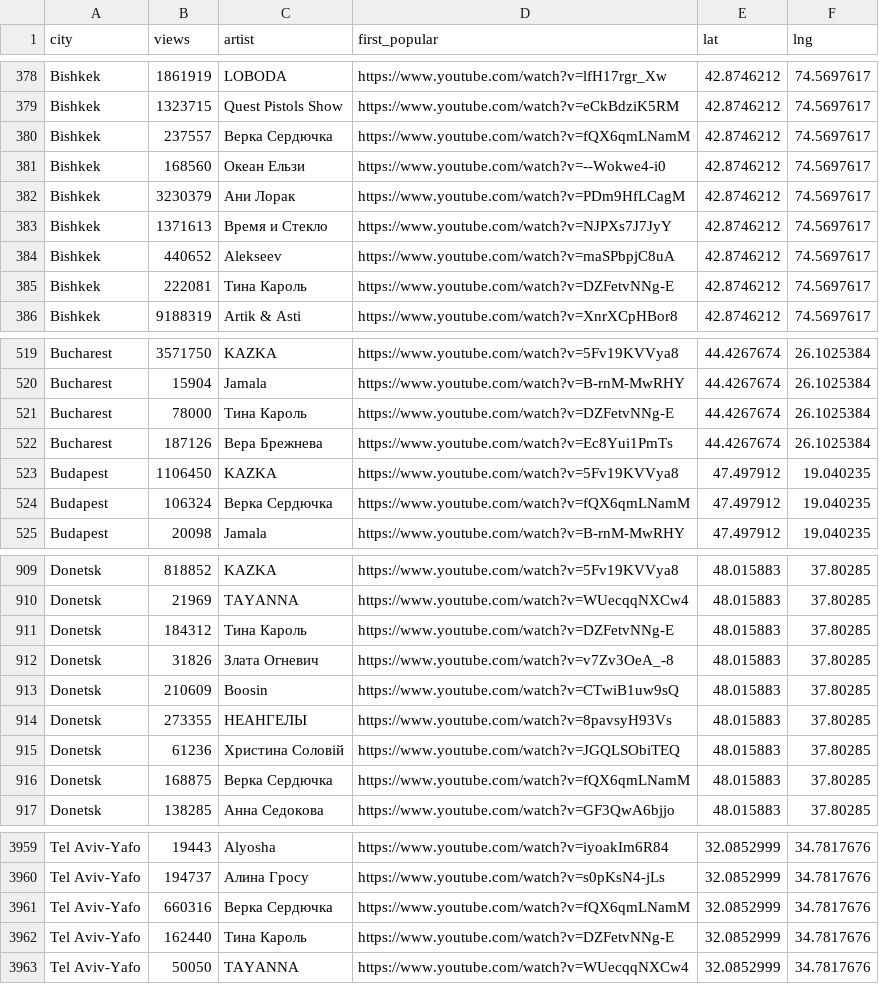
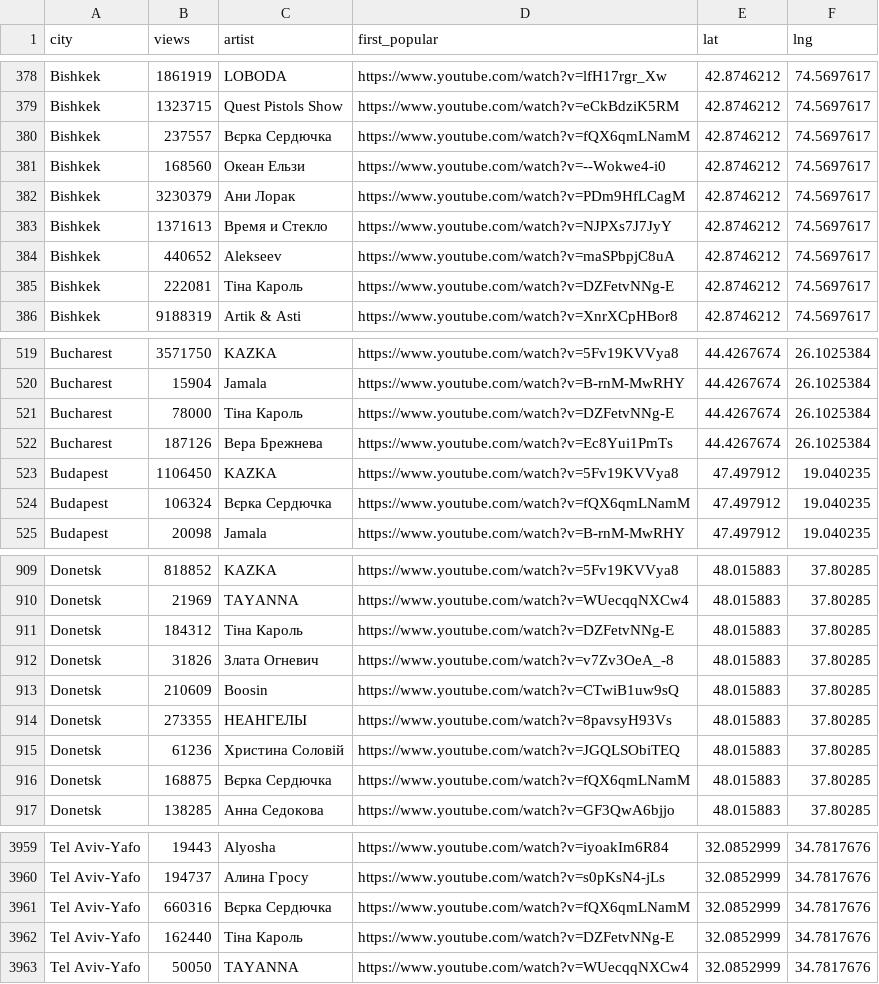
Before and after one commit to texty/youtube-music-charts, a CSV file: data/globeDate.csv, drawn as a sheet; only a part is shown, gaps mark what is left out; the diff covers the shown part only.

```diff
--- a/data/globeDate.csv
+++ b/data/globeDate.csv
@@ -379,3 +379,3 @@
 "Bishkek",1323715,"Quest Pistols Show","https://www.youtube.com/watch?v=eCkBdziK5RM",42.8746212,74.5697617
-"Bishkek",237557,"Верка Сердючка","https://www.youtube.com/watch?v=fQX6qmLNamM",42.8746212,74.5697617
+"Bishkek",237557,"Вєрка Сердючка","https://www.youtube.com/watch?v=fQX6qmLNamM",42.8746212,74.5697617
 "Bishkek",168560,"Океан Ельзи","https://www.youtube.com/watch?v=--Wokwe4-i0",42.8746212,74.5697617
@@ -384,3 +384,3 @@
 "Bishkek",440652,"Alekseev","https://www.youtube.com/watch?v=maSPbpjC8uA",42.8746212,74.5697617
-"Bishkek",222081,"Тина Кароль","https://www.youtube.com/watch?v=DZFetvNNg-E",42.8746212,74.5697617
+"Bishkek",222081,"Тіна Кароль","https://www.youtube.com/watch?v=DZFetvNNg-E",42.8746212,74.5697617
 "Bishkek",9188319,"Artik & Asti","https://www.youtube.com/watch?v=XnrXCpHBor8",42.8746212,74.5697617
@@ -520,6 +520,6 @@
 "Bucharest",15904,"Jamala","https://www.youtube.com/watch?v=B-rnM-MwRHY",44.4267674,26.1025384
-"Bucharest",78000,"Тина Кароль","https://www.youtube.com/watch?v=DZFetvNNg-E",44.4267674,26.1025384
+"Bucharest",78000,"Тіна Кароль","https://www.youtube.com/watch?v=DZFetvNNg-E",44.4267674,26.1025384
 "Bucharest",187126,"Вера Брежнева","https://www.youtube.com/watch?v=Ec8Yui1PmTs",44.4267674,26.1025384
 "Budapest",1106450,"KAZKA","https://www.youtube.com/watch?v=5Fv19KVVya8",47.497912,19.040235
-"Budapest",106324,"Верка Сердючка","https://www.youtube.com/watch?v=fQX6qmLNamM",47.497912,19.040235
+"Budapest",106324,"Вєрка Сердючка","https://www.youtube.com/watch?v=fQX6qmLNamM",47.497912,19.040235
 "Budapest",20098,"Jamala","https://www.youtube.com/watch?v=B-rnM-MwRHY",47.497912,19.040235
@@ -910,3 +910,3 @@
 "Donetsk",21969,"TAYANNA","https://www.youtube.com/watch?v=WUecqqNXCw4",48.015883,37.80285
-"Donetsk",184312,"Тина Кароль","https://www.youtube.com/watch?v=DZFetvNNg-E",48.015883,37.80285
+"Donetsk",184312,"Тіна Кароль","https://www.youtube.com/watch?v=DZFetvNNg-E",48.015883,37.80285
 "Donetsk",31826,"Злата Огневич","https://www.youtube.com/watch?v=v7Zv3OeA_-8",48.015883,37.80285
@@ -915,3 +915,3 @@
 "Donetsk",61236,"Христина Соловій","https://www.youtube.com/watch?v=JGQLSObiTEQ",48.015883,37.80285
-"Donetsk",168875,"Верка Сердючка","https://www.youtube.com/watch?v=fQX6qmLNamM",48.015883,37.80285
+"Donetsk",168875,"Вєрка Сердючка","https://www.youtube.com/watch?v=fQX6qmLNamM",48.015883,37.80285
 "Donetsk",138285,"Анна Седокова","https://www.youtube.com/watch?v=GF3QwA6bjjo",48.015883,37.80285
@@ -3960,4 +3960,4 @@
 "Tel Aviv-Yafo",194737,"Алина Гросу","https://www.youtube.com/watch?v=s0pKsN4-jLs",32.0852999,34.7817676
-"Tel Aviv-Yafo",660316,"Верка Сердючка","https://www.youtube.com/watch?v=fQX6qmLNamM",32.0852999,34.7817676
-"Tel Aviv-Yafo",162440,"Тина Кароль","https://www.youtube.com/watch?v=DZFetvNNg-E",32.0852999,34.7817676
+"Tel Aviv-Yafo",660316,"Вєрка Сердючка","https://www.youtube.com/watch?v=fQX6qmLNamM",32.0852999,34.7817676
+"Tel Aviv-Yafo",162440,"Тіна Кароль","https://www.youtube.com/watch?v=DZFetvNNg-E",32.0852999,34.7817676
 "Tel Aviv-Yafo",50050,"TAYANNA","https://www.youtube.com/watch?v=WUecqqNXCw4",32.0852999,34.7817676
```
Also changed, not shown: 187 edited cells elsewhere in this file, data/ua_artists.csv, 8 other files.
